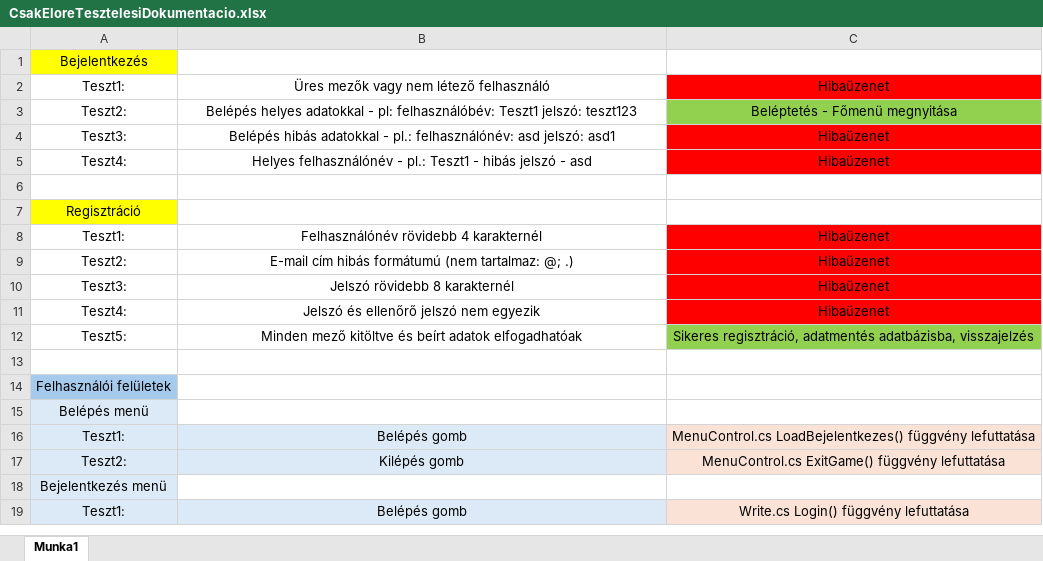
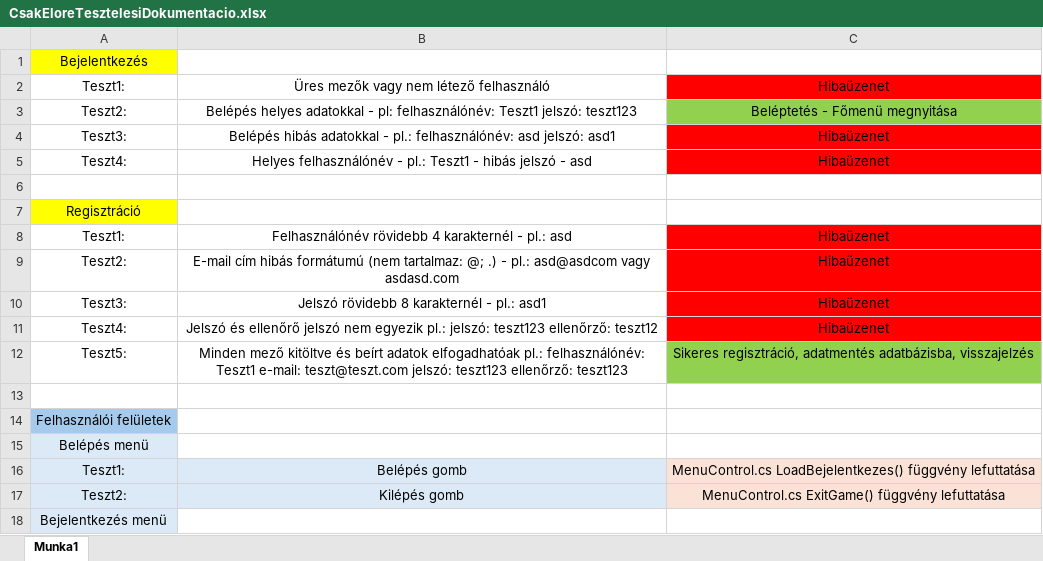
Before and after one commit to K3WiiiN/CsakElore, an Excel workbook: Dokumentumok/CsakEloreTesztelesiDokumentacio.xlsx, sheet Munka1, drawn as a sheet; only a part is shown; the shorter side is filled out with more unchanged rows; values as stored, in another font and other column widths than the file's, no borders; charts and pictures not drawn; the diff names each change by its address in the sheet, - before the commit and + after, or states it on an @@ line.

Commit message:
Add files via upload

```diff
--- a/Dokumentumok/CsakEloreTesztelesiDokumentacio.xlsx (sheet Munka1)
+++ b/Dokumentumok/CsakEloreTesztelesiDokumentacio.xlsx (sheet Munka1)
-B3: …- pl: felhasználóbév: Teszt1 jelszó:…
+B3: …- pl: felhasználónév: Teszt1 jelszó:…
-B8: Felhasználónév rövidebb 4 karakternél
+B8: Felhasználónév rövidebb 4 karakternél - pl.: asd
-B9: …@; .)
+B9: …@; .) - pl.: asd@asdcom vagy asdasd.com
-B10: Jelszó rövidebb 8 karakternél
+B10: Jelszó rövidebb 8 karakternél - pl.: asd1
-B11: …nem egyezik
+B11: …nem egyezik pl.: jelszó: teszt123 ellenőrző: teszt12
-B12: …adatok elfogadhatóak
+B12: …adatok elfogadhatóak pl.: felhasználónév: Teszt1 e-mail: teszt@teszt.com jelszó: teszt123 ellenőrző: teszt123
```
